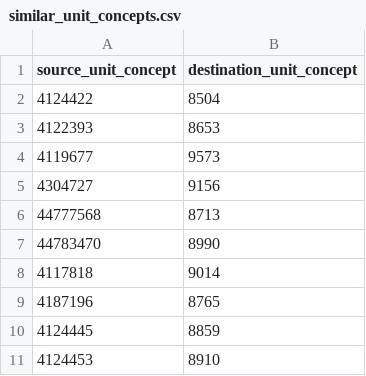
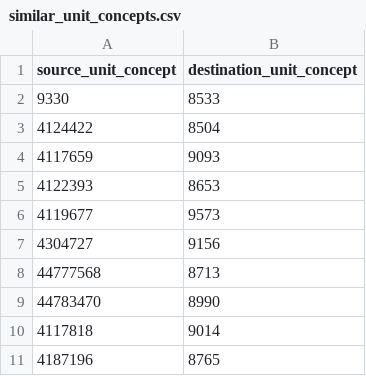
Before and after one commit to all-of-us/data-browser, a CSV file: public-api/db-cdr/generate-cdr/csv/similar_unit_concepts.csv, drawn as a sheet; only a part is shown; the shorter side is filled out with more unchanged rows; the diff names each change by its address in the sheet, - before the commit and + after, or states it on an @@ line.

Commit message:
[DB-635] [risk=no] Adding other in pm value graphs and rounding missing values to 2 decimals (#351)
* pm changes

* codacy fix

* similar unit change

* filter conditions

* similar units addition

```diff
--- a/public-api/db-cdr/generate-cdr/csv/similar_unit_concepts.csv
+++ b/public-api/db-cdr/generate-cdr/csv/similar_unit_concepts.csv
+row 2: 9330 | 8533
+row 4: 4117659 | 9093
```
Also changed, not shown: 6 other files.
